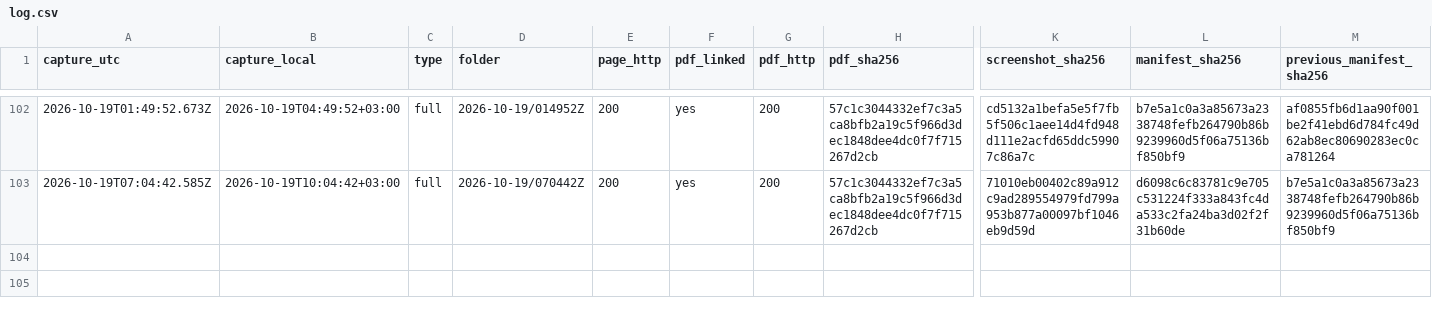
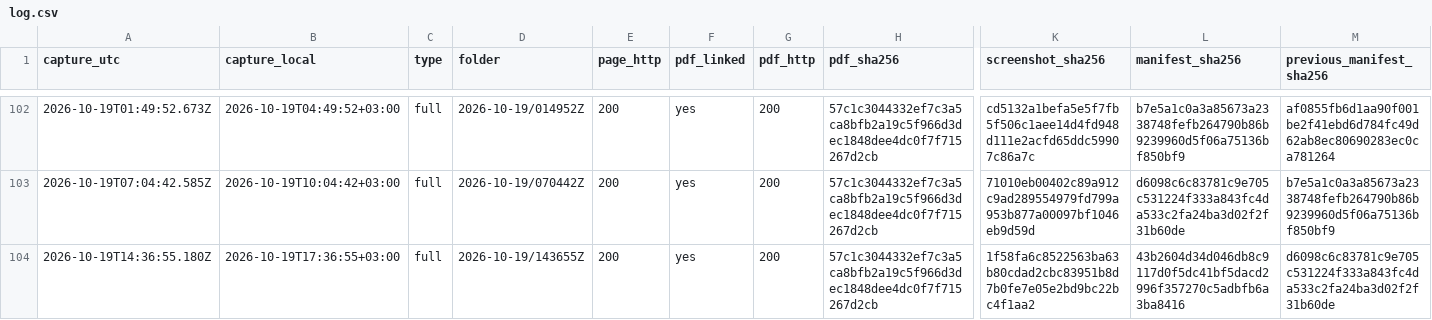
Before and after one commit to irinamarton/aq_proof, a CSV file: archive/log.csv, drawn as a sheet; only a part is shown, gaps mark what is left out; rows hold the shown columns only; the diff names each change by its address in the sheet, - before the commit and + after, or states it on an @@ line.

```diff
--- a/archive/log.csv
+++ b/archive/log.csv
+row 104: 2026-10-19T14:36:55.180Z | 2026-10-19T17:36:55+03:00 | full | 2026-10-19/143655Z | 200 | yes | 200 | 57c1c3044332ef7c3a5ca8bfb2a19c5f966d3dec1848dee4dc0f7f715267d2cb | 1f58fa6c8522563ba63b80cdad2cbc83951b8d7b0fe7e05e2bd9bc22bc4f1aa2 | 43b2604d34d046db8c9117d0f5dc41bf5dacd2996f357270c5adbfb6a3ba8416 | d6098c6c83781c9e705c531224f333a843fc4da533c2fa24ba3d02f2f31b60de
```
Also changed, not shown: 17 other files.
